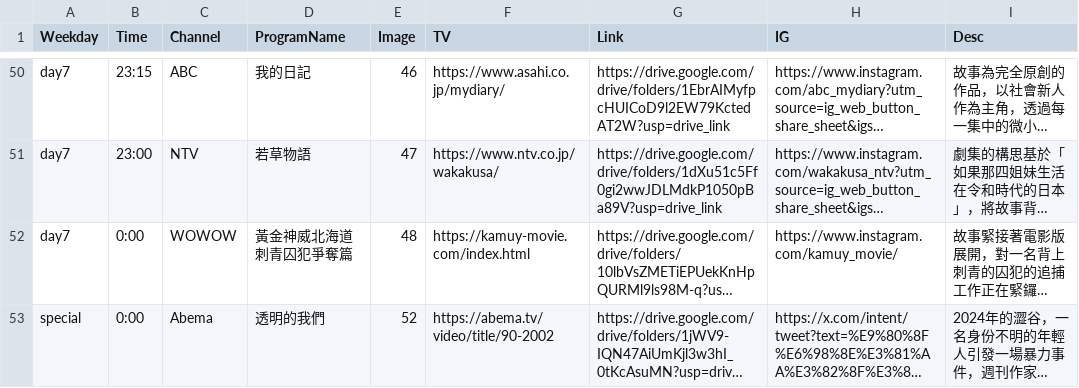
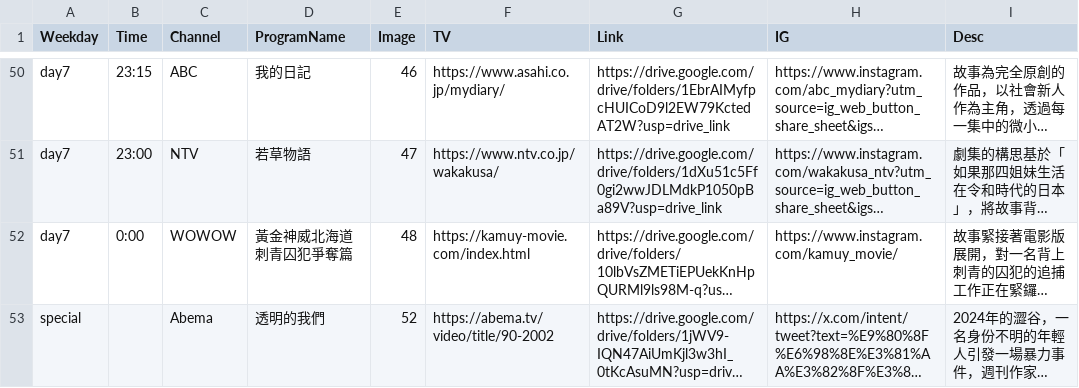
Before and after one commit to FatKam2024/jpdramatable, a CSV file: schedule.csv, drawn as a sheet; only a part is shown, gaps mark what is left out; long unchanged cells end in …; the diff names each change by its address in the sheet, - before the commit and + after, or states it on an @@ line.

Commit message:
Update schedule.csv

```diff
--- a/schedule.csv
+++ b/schedule.csv
-B53 (Time): 0:00
+B53 (Time): (empty)
```
